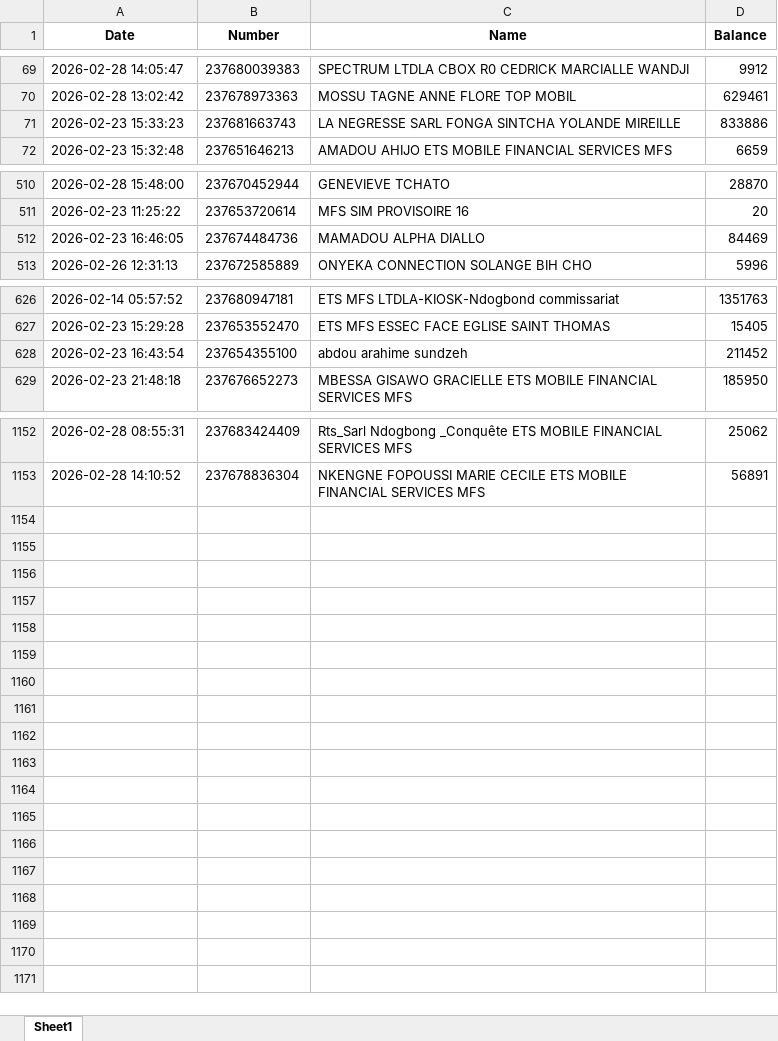
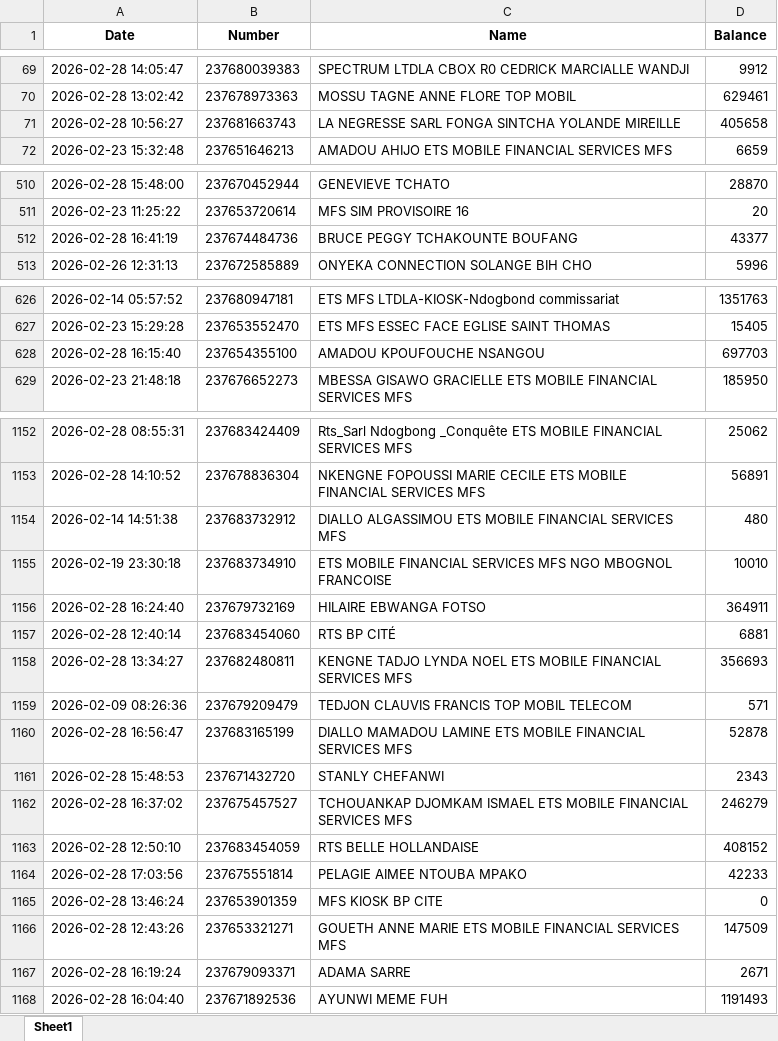
Before and after one commit to susanobi94-beep/stock-mfs-dashboard, an Excel workbook: summary.xlsx, sheet Sheet1, drawn as a sheet; only a part is shown, gaps mark what is left out; values as stored, in another font and other column widths than the file's, no borders; removed rows and columns are numbered as before the commit, all else as after; the diff covers the shown part only; the diff names each change by its address in the sheet, - before the commit and + after, or states it on an @@ line.

```diff
--- a/summary.xlsx (sheet Sheet1)
+++ b/summary.xlsx (sheet Sheet1)
-A71 (Date): 2026-02-23 15:33:23
+A71 (Date): 2026-02-28 10:56:27
-D71 (Balance): 833886
+D71 (Balance): 405658
-row 512: 2026-02-23 16:46:05 | 237674484736 | MAMADOU ALPHA DIALLO | 84469
+row 512: 2026-02-28 16:41:19 | 237674484736 | BRUCE PEGGY TCHAKOUNTE BOUFANG | 43377
-row 628: 2026-02-23 16:43:54 | 237654355100 | abdou arahime sundzeh | 211452
+row 628: 2026-02-28 16:15:40 | 237654355100 | AMADOU KPOUFOUCHE NSANGOU | 697703
+row 1154: 2026-02-14 14:51:38 | 237683732912 | DIALLO ALGASSIMOU ETS MOBILE FINANCIAL SERVICES MFS | 480
+row 1155: 2026-02-19 23:30:18 | 237683734910 | ETS MOBILE FINANCIAL SERVICES MFS NGO MBOGNOL FRANCOISE | 10010
+row 1156: 2026-02-28 16:24:40 | 237679732169 | HILAIRE EBWANGA FOTSO | 364911
+row 1157: 2026-02-28 12:40:14 | 237683454060 | RTS BP CITÉ | 6881
+row 1158: 2026-02-28 13:34:27 | 237682480811 | KENGNE TADJO LYNDA NOEL ETS MOBILE FINANCIAL SERVICES MFS | 356693
+row 1159: 2026-02-09 08:26:36 | 237679209479 | TEDJON CLAUVIS FRANCIS TOP MOBIL TELECOM | 571
+row 1160: 2026-02-28 16:56:47 | 237683165199 | DIALLO MAMADOU LAMINE ETS MOBILE FINANCIAL SERVICES MFS | 52878
+row 1161: 2026-02-28 15:48:53 | 237671432720 | STANLY CHEFANWI | 2343
+row 1162: 2026-02-28 16:37:02 | 237675457527 | TCHOUANKAP DJOMKAM ISMAEL ETS MOBILE FINANCIAL SERVICES MFS | 246279
+row 1163: 2026-02-28 12:50:10 | 237683454059 | RTS BELLE HOLLANDAISE | 408152
+row 1164: 2026-02-28 17:03:56 | 237675551814 | PELAGIE AIMEE NTOUBA MPAKO | 42233
+row 1165: 2026-02-28 13:46:24 | 237653901359 | MFS KIOSK BP CITE | 0
+row 1166: 2026-02-28 12:43:26 | 237653321271 | GOUETH ANNE MARIE ETS MOBILE FINANCIAL SERVICES MFS | 147509
+row 1167: 2026-02-28 16:19:24 | 237679093371 | ADAMA SARRE | 2671
+row 1168: 2026-02-28 16:04:40 | 237671892536 | AYUNWI MEME FUH | 1191493
```
Also changed, not shown: 10 edited cells elsewhere in this sheet, reconciliation.xlsx, 24 other files.
